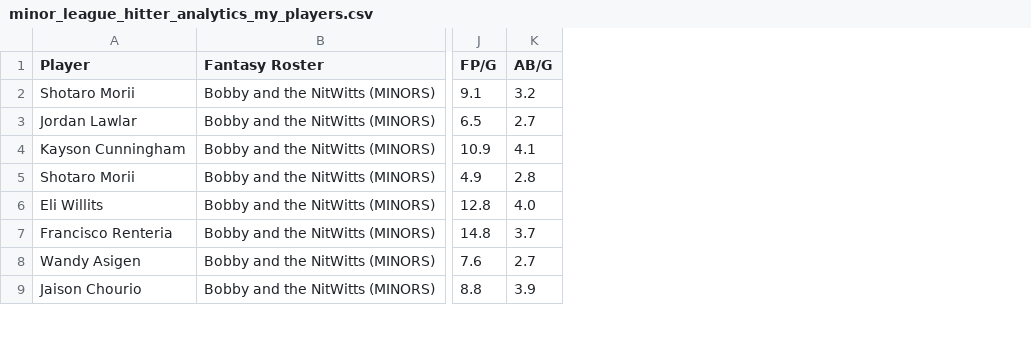
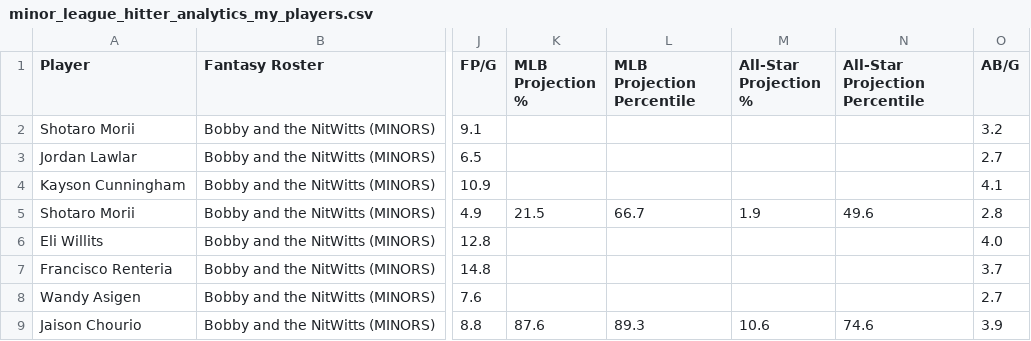
Before and after one commit to youtube-dinner/baseball_analytics, a CSV file: outputs/minor_league_hitter_stars/2026/minor_league_hitter_analytics_my_players.csv, drawn as a sheet; only a part is shown, gaps mark what is left out; the diff names each change by its address in the sheet, - before the commit and + after, or states it on an @@ line.

Commit message:
Add prospect projection scores to minor league hitter dashboard

```diff
--- a/outputs/minor_league_hitter_stars/2026/minor_league_hitter_analytics_my_players.csv
+++ b/outputs/minor_league_hitter_stars/2026/minor_league_hitter_analytics_my_players.csv
+column K (MLB Projection %), rows 5-9: 21.5 |  |  |  | 87.6
+column L (MLB Projection Percentile), rows 5-9: 66.7 |  |  |  | 89.3
+column M (All-Star Projection %), rows 5-9: 1.9 |  |  |  | 10.6
+column N (All-Star Projection Percentile), rows 5-9: 49.6 |  |  |  | 74.6
```
Also changed, not shown: 4 other files.
